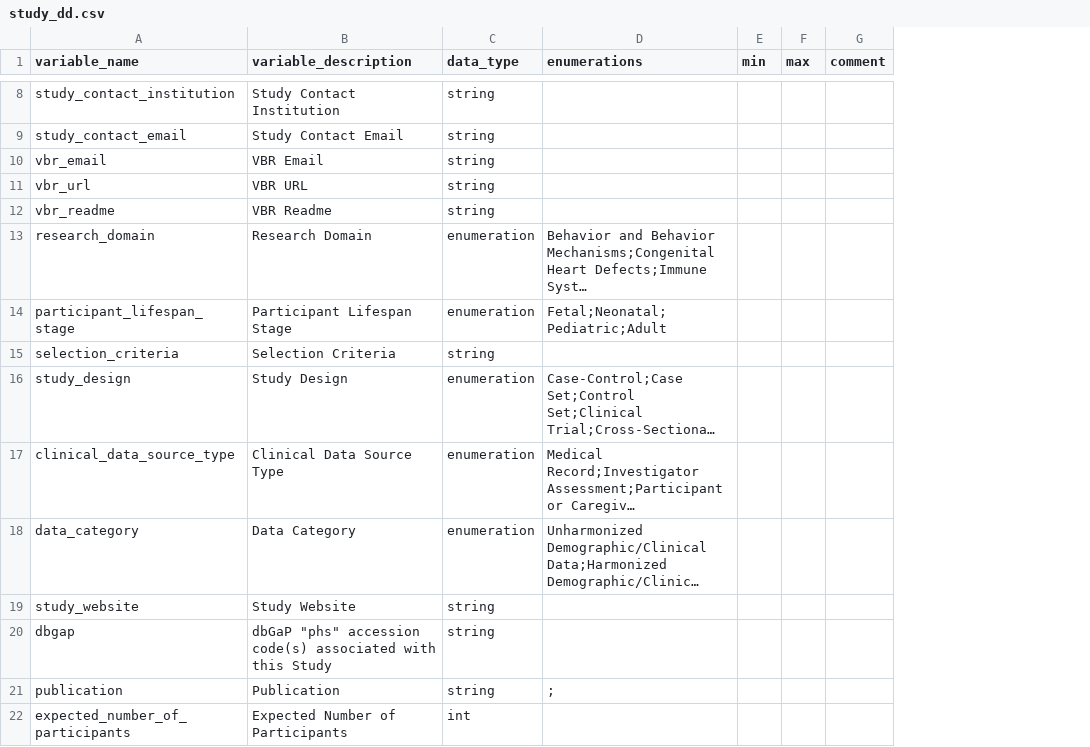
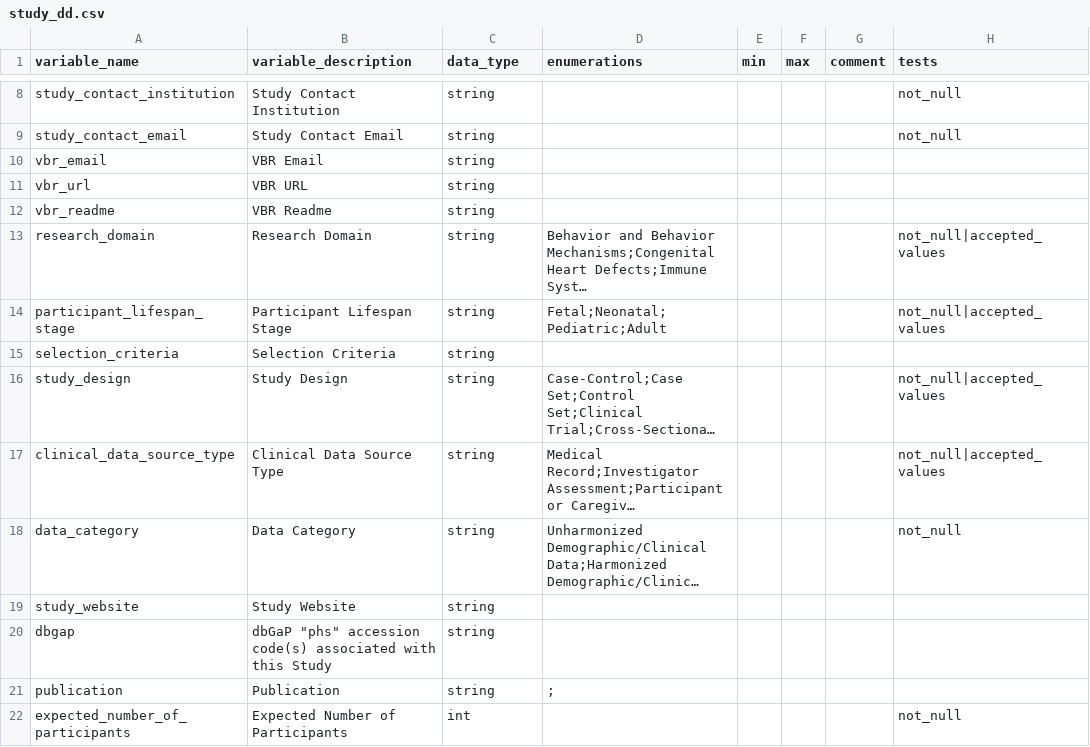
Before and after one commit to carrollaboratory/include_aadsc_dbt_pipeline, a CSV file: data/static/ftd_data_dictionaries/study_dd.csv, drawn as a sheet; only a part is shown, gaps mark what is left out; long unchanged cells end in …; the diff covers the shown part only; the diff names each change by its address in the sheet, - before the commit and + after, or states it on an @@ line.

```diff
--- a/data/static/ftd_data_dictionaries/study_dd.csv
+++ b/data/static/ftd_data_dictionaries/study_dd.csv
+column H (tests), rows 8-22: not_null | not_null |  |  |  | not_null|accepted_values | not_null|accepted_values |  | not_null|accepted_values | not_null|accepted_values | not_null |  |  |  | not_null
-C13:C14 (data_type): enumeration
+C13:C14 (data_type): string
-C16:C18 (data_type): enumeration
+C16:C18 (data_type): string
```
Also changed, not shown: 2 added rows and 1 edited cell elsewhere in this file, data/static/ftd_data_dictionaries/condition_dd.csv, seeds/annotations.csv, 11 other files.
